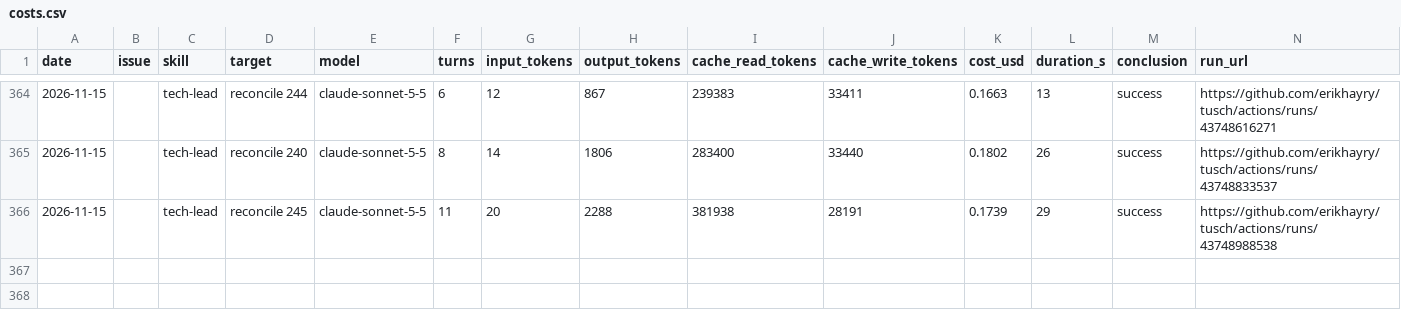
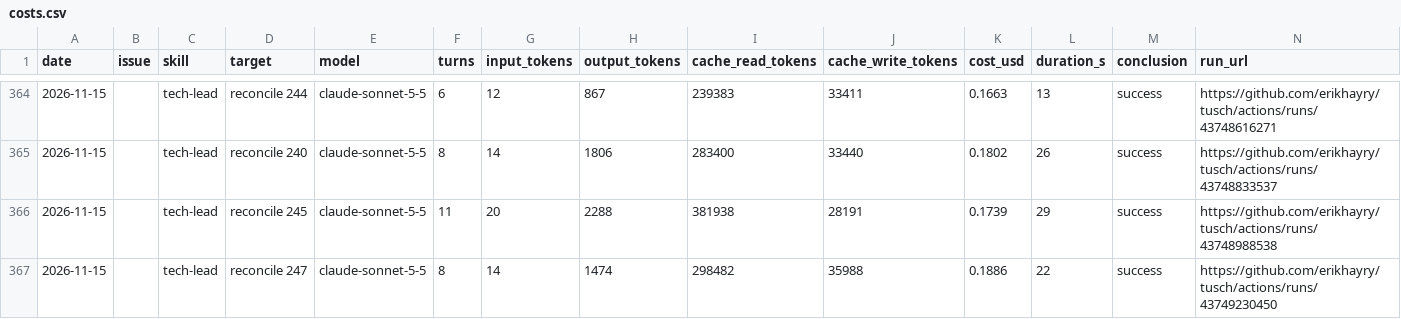
Before and after one commit to erikhayry/tusch, a CSV file: costs.csv, drawn as a sheet; only a part is shown, gaps mark what is left out.

```diff
--- a/costs.csv
+++ b/costs.csv
@@ -366 +366,2 @@ date,issue,skill,target,model,turns,input_tokens,output_tokens,cache_read_tokens
 2026-11-15,,tech-lead,reconcile 245,claude-sonnet-5-5,11,20,2288,381938,28191,0.1739,29,success,https://github.com/erikhayry/tusch/actions/runs/43748988538
+2026-11-15,,tech-lead,reconcile 247,claude-sonnet-5-5,8,14,1474,298482,35988,0.1886,22,success,https://github.com/erikhayry/tusch/actions/runs/43749230450
```
